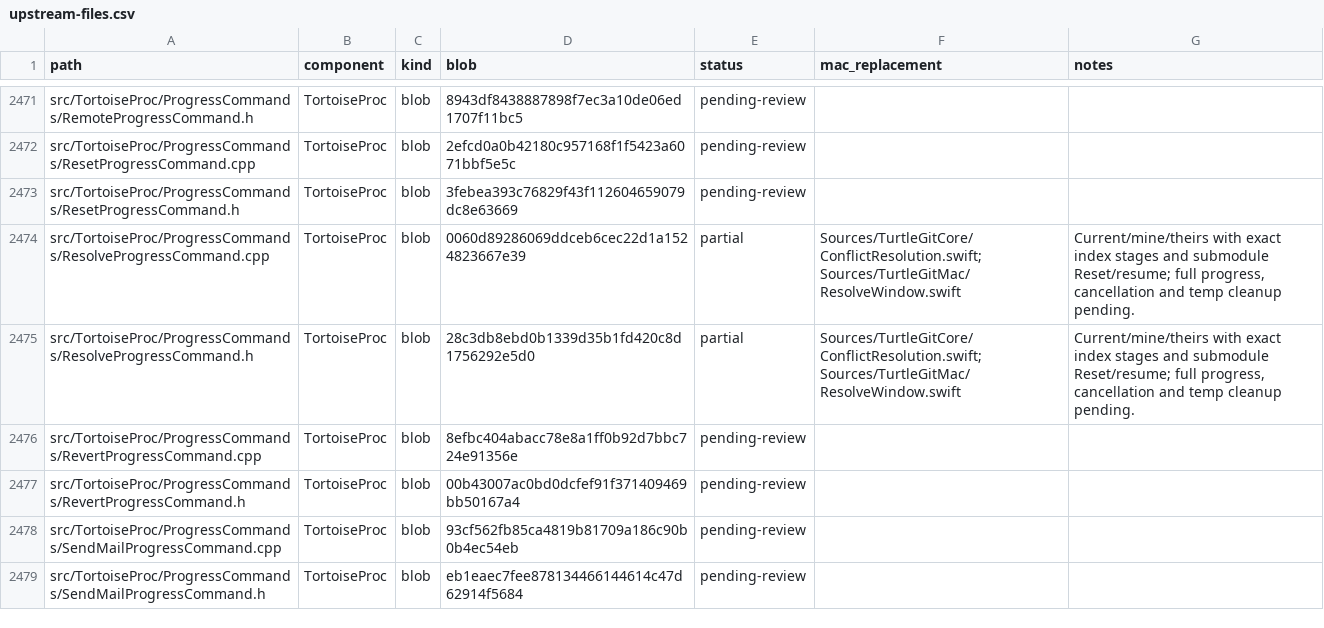
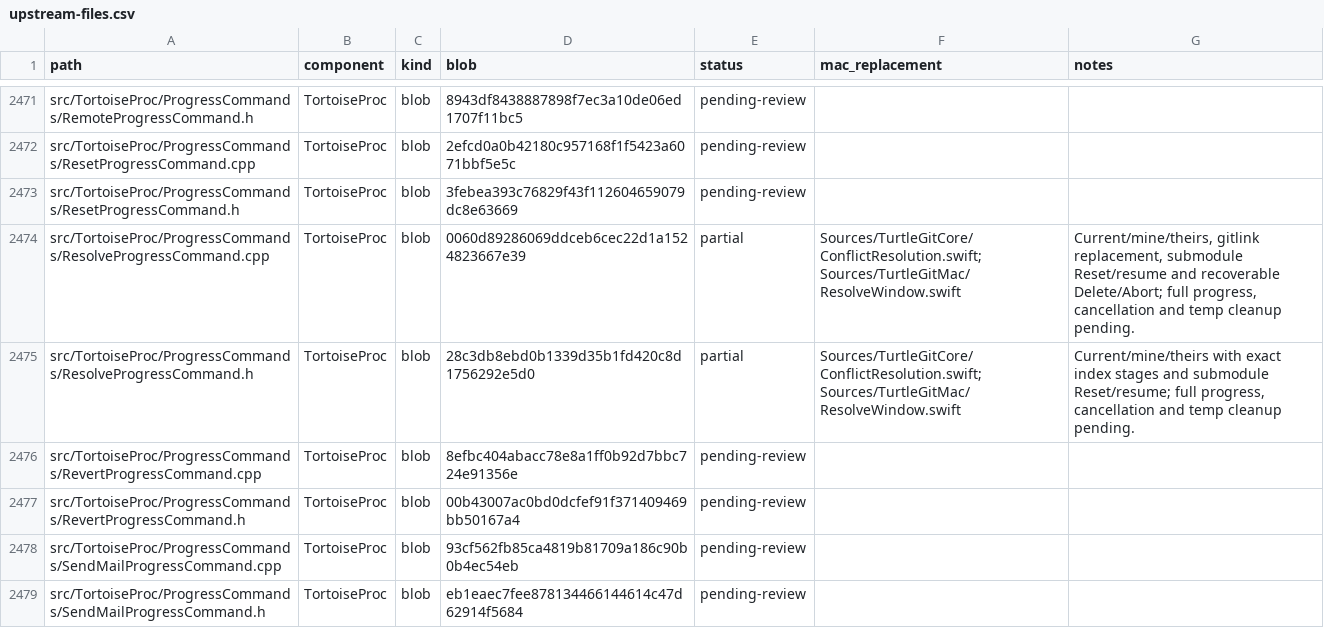
Before and after one commit to jfk-solutions/turtle-git-mac, a CSV file: docs/upstream-files.csv, drawn as a sheet; only a part is shown, gaps mark what is left out.

Commit message:
Port recoverable submodule deletion and fix monochrome icon contrast

```diff
--- a/docs/upstream-files.csv
+++ b/docs/upstream-files.csv
@@ -2473,3 +2473,3 @@ src/TortoiseProc/ProgressCommands/ResetProgressCommand.cpp,TortoiseProc,blob,2ef
 src/TortoiseProc/ProgressCommands/ResetProgressCommand.h,TortoiseProc,blob,3febea393c76829f43f112604659079dc8e63669,pending-review,,
-src/TortoiseProc/ProgressCommands/ResolveProgressCommand.cpp,TortoiseProc,blob,0060d89286069ddceb6cec22d1a1524823667e39,partial,Sources/TurtleGitCore/ConflictResolution.swift; Sources/TurtleGitMac/ResolveWindow.swift,"Current/mine/theirs with exact index stages and submodule Reset/resume; full progress, cancellation and temp cleanup pending."
+src/TortoiseProc/ProgressCommands/ResolveProgressCommand.cpp,TortoiseProc,blob,0060d89286069ddceb6cec22d1a1524823667e39,partial,Sources/TurtleGitCore/ConflictResolution.swift; Sources/TurtleGitMac/ResolveWindow.swift,"Current/mine/theirs, gitlink replacement, submodule Reset/resume and recoverable Delete/Abort; full progress, cancellation and temp cleanup pending."
 src/TortoiseProc/ProgressCommands/ResolveProgressCommand.h,TortoiseProc,blob,28c3db8ebd0b1339d35b1fd420c8d1756292e5d0,partial,Sources/TurtleGitCore/ConflictResolution.swift; Sources/TurtleGitMac/ResolveWindow.swift,"Current/mine/theirs with exact index stages and submodule Reset/resume; full progress, cancellation and temp cleanup pending."
```
Also changed, not shown: 18 other files.
